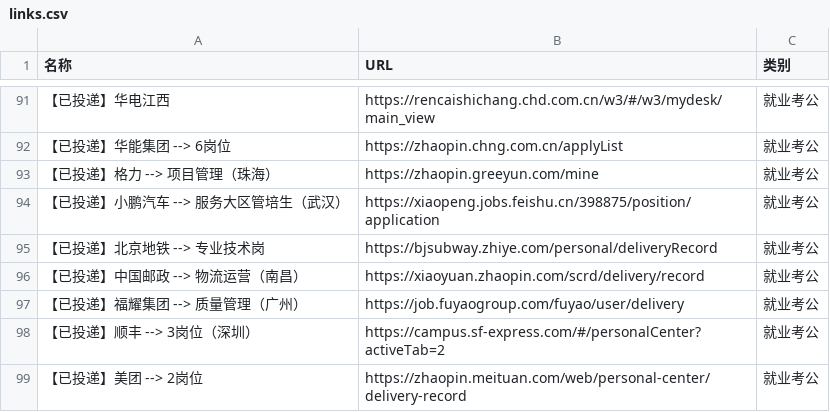
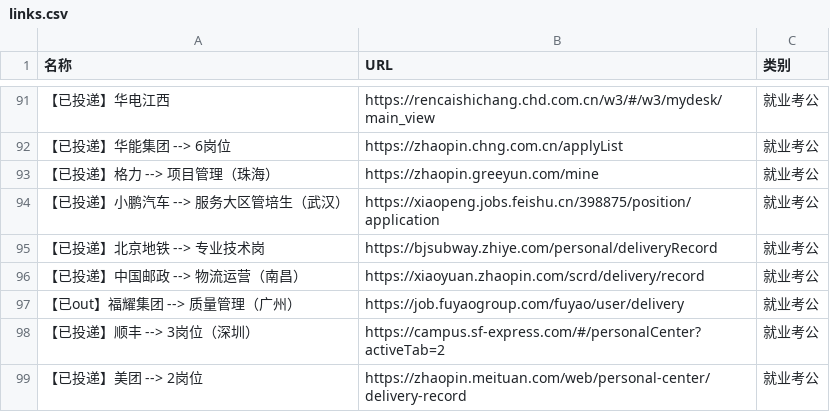
Before and after one commit to wwff3170-debug/link-manager, a CSV file: links.csv, drawn as a sheet; only a part is shown, gaps mark what is left out; the diff names each change by its address in the sheet, - before the commit and + after, or states it on an @@ line.

Commit message:
更新链接数据

```diff
--- a/links.csv
+++ b/links.csv
-A97 (名称): 【已投递】福耀集团 --> 质量管理（广州）
+A97 (名称): 【已out】福耀集团 --> 质量管理（广州）
```
